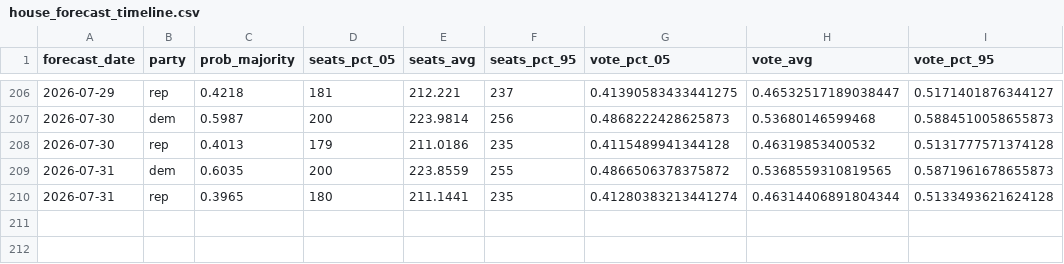
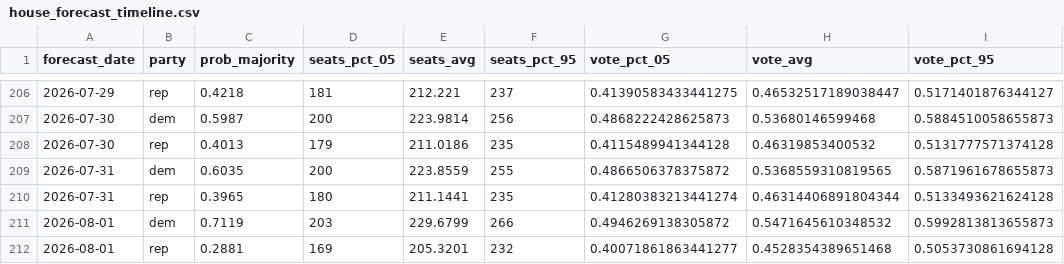
Before and after one commit to thisismactan/US-2026, a CSV file: output/house_forecast_timeline.csv, drawn as a sheet; only a part is shown, gaps mark what is left out; the diff names each change by its address in the sheet, - before the commit and + after, or states it on an @@ line.

```diff
--- a/output/house_forecast_timeline.csv
+++ b/output/house_forecast_timeline.csv
+row 211: 2026-08-01 | dem | 0.7119 | 203 | 229.6799 | 266 | 0.4946269138305872 | 0.5471645610348532 | 0.5992813813655873
+row 212: 2026-08-01 | rep | 0.2881 | 169 | 205.3201 | 232 | 0.40071861863441277 | 0.4528354389651468 | 0.5053730861694128
```
Also changed, not shown: output/generic_ballot_margin_averages_2026_smoothed.csv, output/house_district_impact.csv, 10 other files.
